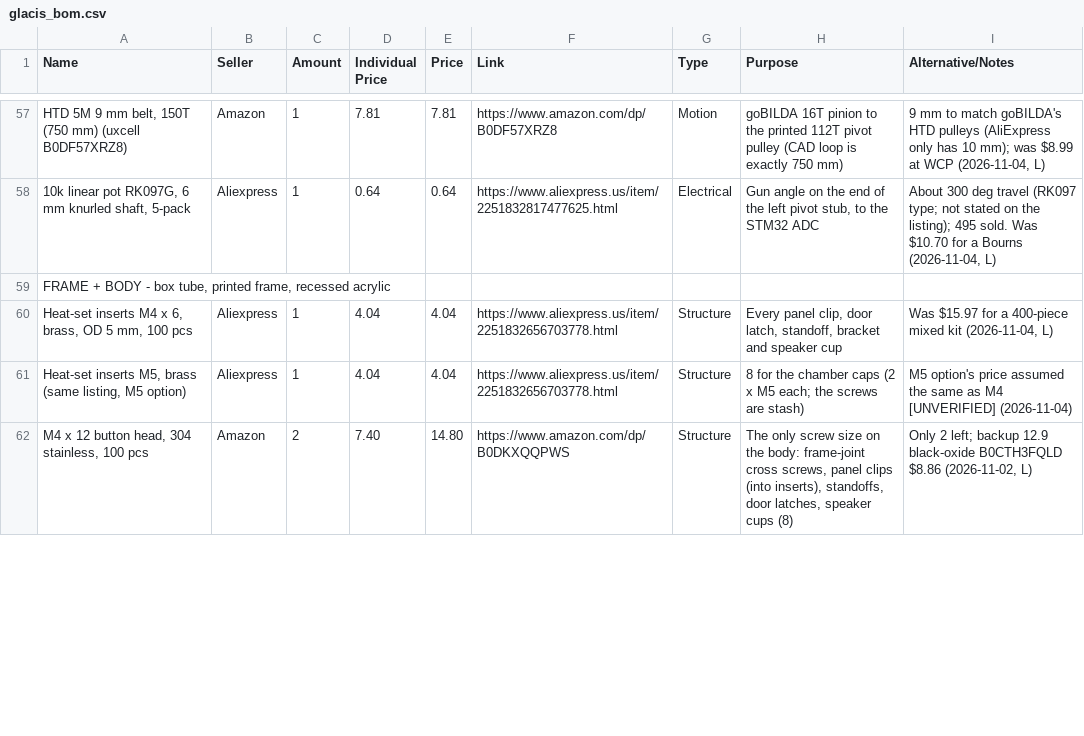
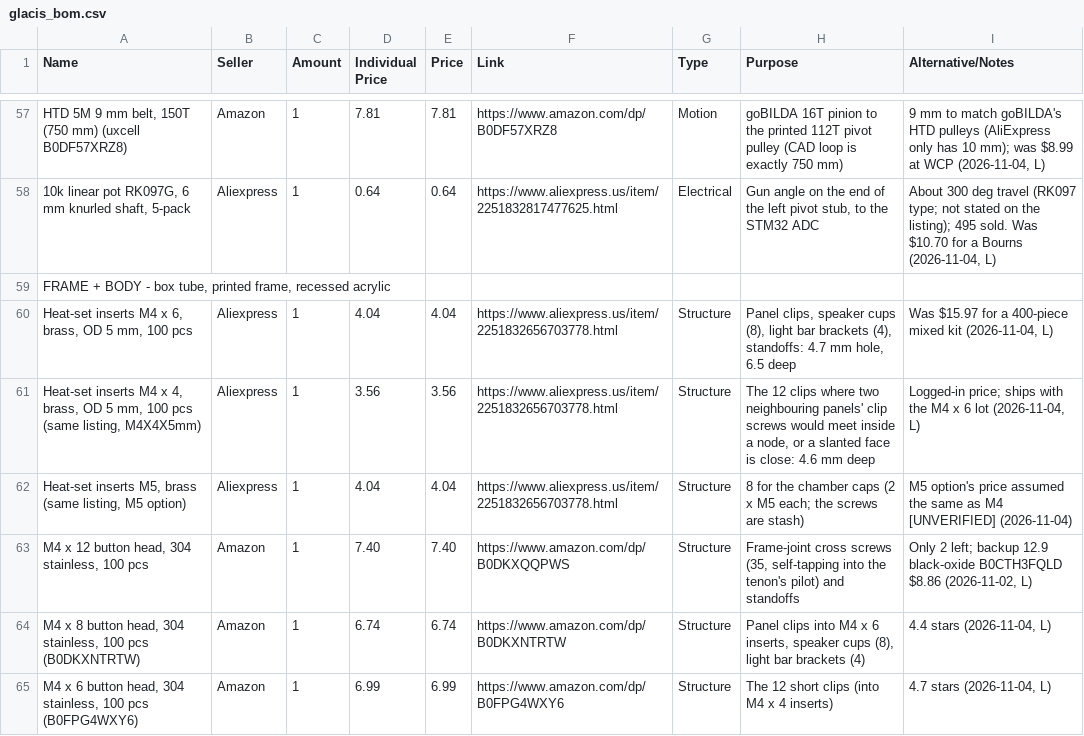
Before and after one commit to ElMagoCT/brophy-tshirt-cannon, a CSV file: bom/glacis_bom.csv, drawn as a sheet; only a part is shown, gaps mark what is left out; addresses are those after the commit; the diff covers the shown part only; the diff names each change by its address in the sheet, - before the commit and + after, or states it on an @@ line.

```diff
--- a/bom/glacis_bom.csv
+++ b/bom/glacis_bom.csv
-H60 (Purpose): Every panel clip, door latch, standoff, bracket and speaker cup
+H60 (Purpose): Panel clips, speaker cups (8), light bar brackets (4), standoffs: 4.7 mm hole, 6.5 deep
+row 61: Heat-set inserts M4 x 4, brass, OD 5 mm, 100 pcs (same listing, M4X4X5mm) | Aliexpress | 1 | 3.56 | 3.56 | https://www.aliexpress.us/item/2251832656703778.html | Structure | The 12 clips where two neighbouring panels' clip screws would meet inside a node, or a slanted face is close: 4.6 mm deep | Logged-in price; ships with the M4 x 6 lot (2026-11-04, L)
-C63 (Amount): 2
+C63 (Amount): 1
-E63 (Price): 14.80
+E63 (Price): 7.40
-H63 (Purpose): The only screw size on the body: frame-joint cross screws, panel clips (into inserts), standoffs, door latches, speaker cups (8)
+H63 (Purpose): Frame-joint cross screws (35, self-tapping into the tenon's pilot) and standoffs
+row 64: M4 x 8 button head, 304 stainless, 100 pcs (B0DKXNTRTW) | Amazon | 1 | 6.74 | 6.74 | https://www.amazon.com/dp/B0DKXNTRTW | Structure | Panel clips into M4 x 6 inserts, speaker cups (8), light bar brackets (4) | 4.4 stars (2026-11-04, L)
+row 65: M4 x 6 button head, 304 stainless, 100 pcs (B0FPG4WXY6) | Amazon | 1 | 6.99 | 6.99 | https://www.amazon.com/dp/B0FPG4WXY6 | Structure | The 12 short clips (into M4 x 4 inserts) | 4.7 stars (2026-11-04, L)
```
Also changed, not shown: 6 added rows and 29 edited cells elsewhere in this file, cad/glacis/out/parts_from_cad.csv, 28 other files.
